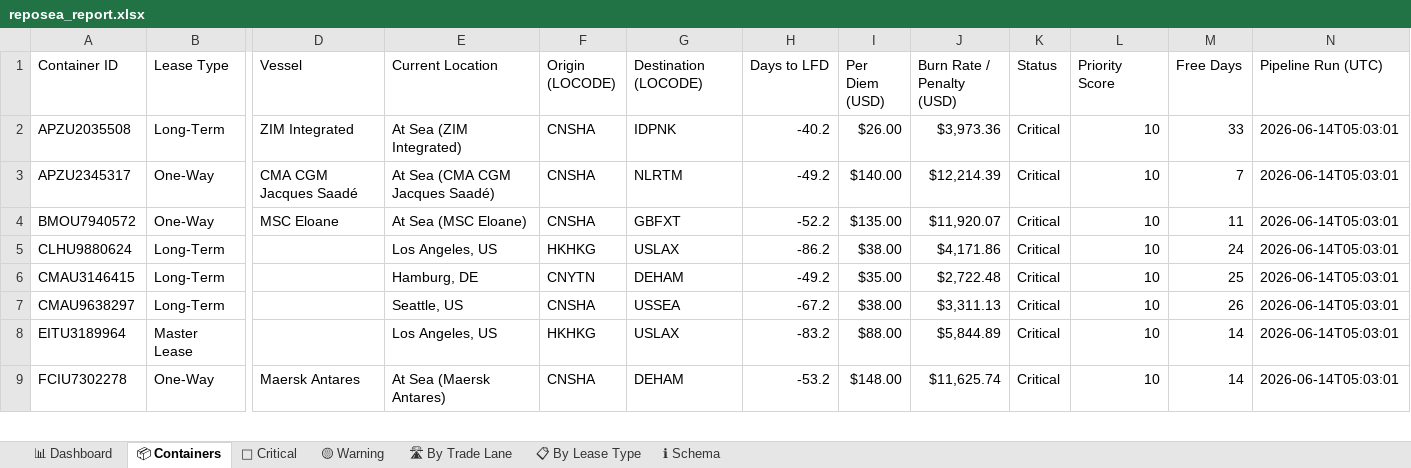
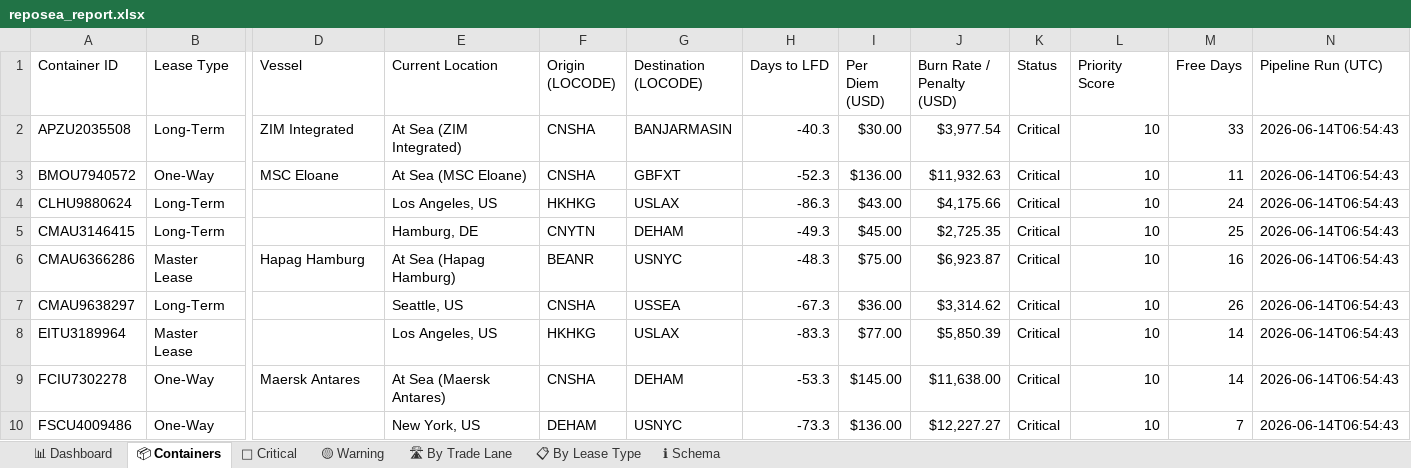
Before and after one commit to rahulmistry18/Reposea_container_optimizer, an Excel workbook: data/exports/reposea_report.xlsx, sheet 📦 Containers, drawn as a sheet; only a part is shown, gaps mark what is left out; values as stored, in another font and other column widths than the file's, no cell formats; table styles not drawn; removed rows and columns are numbered as before the commit, all else as after; rows hold the shown columns only; the diff covers the shown part only; the diff names each change by its address in the sheet, - before the commit and + after, or states it on an @@ line.

Commit message:
chore(data): pipeline run 2026-06-13T22:54:44Z [skip ci]

```diff
--- a/data/exports/reposea_report.xlsx (sheet 📦 Containers)
+++ b/data/exports/reposea_report.xlsx (sheet 📦 Containers)
-G2 (Destination (LOCODE)): IDPNK
+G2 (Destination (LOCODE)): BANJARMASIN
-H2 (Days to LFD): -40.2
+H2 (Days to LFD): -40.3
-I2 (Per Diem (USD)): $26.00
+I2 (Per Diem (USD)): $30.00
-J2 (Burn Rate / Penalty (USD)): $3,973.36
+J2 (Burn Rate / Penalty (USD)): $3,977.54
-N2 (Pipeline Run (UTC)): 2026-06-14T05:03:01
+N2 (Pipeline Run (UTC)): 2026-06-14T06:54:43
-row 3: APZU2345317 | One-Way | CMA CGM Jacques Saadé | At Sea (CMA CGM Jacques Saadé) | CNSHA | NLRTM | -49.2 | $140.00 | $12,214.39 | Critical | 10 | 7 | 2026-06-14T05:03:01
-H3 (Days to LFD): -52.2
+H3 (Days to LFD): -52.3
-I3 (Per Diem (USD)): $135.00
+I3 (Per Diem (USD)): $136.00
-J3 (Burn Rate / Penalty (USD)): $11,920.07
+J3 (Burn Rate / Penalty (USD)): $11,932.63
-N3:N5 (Pipeline Run (UTC)): 2026-06-14T05:03:01
+N3:N5 (Pipeline Run (UTC)): 2026-06-14T06:54:43
-H4 (Days to LFD): -86.2
+H4 (Days to LFD): -86.3
-I4 (Per Diem (USD)): $38.00
+I4 (Per Diem (USD)): $43.00
-J4 (Burn Rate / Penalty (USD)): $4,171.86
+J4 (Burn Rate / Penalty (USD)): $4,175.66
-H5 (Days to LFD): -49.2
+H5 (Days to LFD): -49.3
-I5 (Per Diem (USD)): $35.00
+I5 (Per Diem (USD)): $45.00
-J5 (Burn Rate / Penalty (USD)): $2,722.48
+J5 (Burn Rate / Penalty (USD)): $2,725.35
+row 6: CMAU6366286 | Master Lease | Hapag Hamburg | At Sea (Hapag Hamburg) | BEANR | USNYC | -48.3 | $75.00 | $6,923.87 | Critical | 10 | 16 | 2026-06-14T06:54:43
-H7 (Days to LFD): -67.2
+H7 (Days to LFD): -67.3
-I7 (Per Diem (USD)): $38.00
+I7 (Per Diem (USD)): $36.00
-J7 (Burn Rate / Penalty (USD)): $3,311.13
+J7 (Burn Rate / Penalty (USD)): $3,314.62
-N7:N9 (Pipeline Run (UTC)): 2026-06-14T05:03:01
+N7:N9 (Pipeline Run (UTC)): 2026-06-14T06:54:43
-H8 (Days to LFD): -83.2
+H8 (Days to LFD): -83.3
-I8 (Per Diem (USD)): $88.00
+I8 (Per Diem (USD)): $77.00
-J8 (Burn Rate / Penalty (USD)): $5,844.89
+J8 (Burn Rate / Penalty (USD)): $5,850.39
-H9 (Days to LFD): -53.2
+H9 (Days to LFD): -53.3
-I9 (Per Diem (USD)): $148.00
+I9 (Per Diem (USD)): $145.00
-J9 (Burn Rate / Penalty (USD)): $11,625.74
+J9 (Burn Rate / Penalty (USD)): $11,638.00
+row 10: FSCU4009486 | One-Way |  | New York, US | DEHAM | USNYC | -73.3 | $136.00 | $12,227.27 | Critical | 10 | 7 | 2026-06-14T06:54:43
```
Also changed, not shown: 6 added rows, 7 removed rows and 86 edited cells elsewhere in this sheet, sheet 🔴 Critical, sheet 🛣 By Trade Lane, sheet 📊 Dashboard, sheet 📋 By Lease Type, sheet 🟡 Warning, cell formats, 7 other files.
